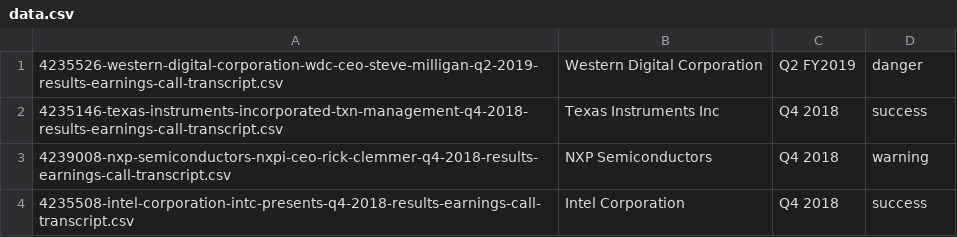
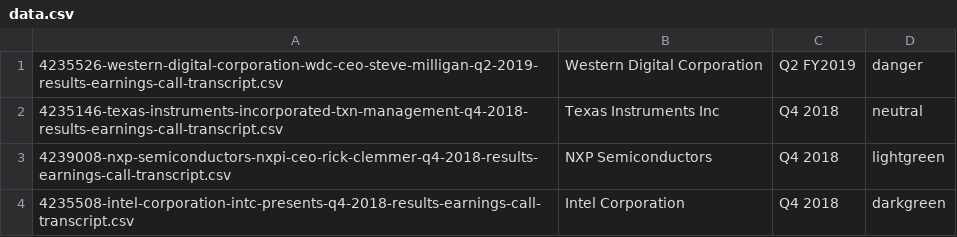
Before and after one commit to daltonfury42/EarningsCall, a CSV file: backend/data/meta/data.csv, drawn as a sheet.

```diff
--- a/backend/data/meta/data.csv
+++ b/backend/data/meta/data.csv
@@ -1,4 +1,4 @@
 4235526-western-digital-corporation-wdc-ceo-steve-milligan-q2-2019-results-earnings-call-transcript.csv, Western Digital Corporation, Q2 FY2019,danger
-4235146-texas-instruments-incorporated-txn-management-q4-2018-results-earnings-call-transcript.csv, Texas Instruments Inc, Q4 2018,success
-4239008-nxp-semiconductors-nxpi-ceo-rick-clemmer-q4-2018-results-earnings-call-transcript.csv, NXP Semiconductors, Q4 2018,warning
-4235508-intel-corporation-intc-presents-q4-2018-results-earnings-call-transcript.csv, Intel Corporation, Q4 2018,success
+4235146-texas-instruments-incorporated-txn-management-q4-2018-results-earnings-call-transcript.csv, Texas Instruments Inc, Q4 2018,neutral
+4239008-nxp-semiconductors-nxpi-ceo-rick-clemmer-q4-2018-results-earnings-call-transcript.csv, NXP Semiconductors, Q4 2018,lightgreen
+4235508-intel-corporation-intc-presents-q4-2018-results-earnings-call-transcript.csv, Intel Corporation, Q4 2018,darkgreen
```
Also changed, not shown: 2 other files.
